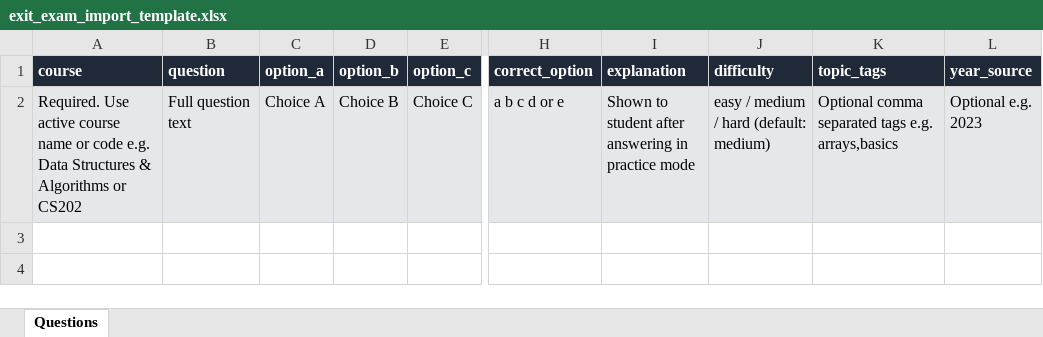
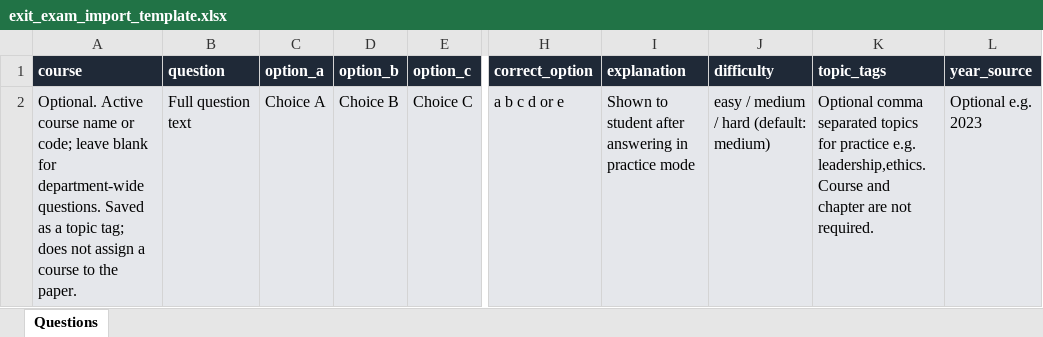
Before and after one commit to yirubal/uniportal-backend, an Excel workbook: apps/quiz/static/quiz/exit_exam_import_template.xlsx, sheet Questions, drawn as a sheet; only a part is shown, gaps mark what is left out; values as stored, in another font and other column widths than the file's, no borders; the diff names each change by its address in the sheet, - before the commit and + after, or states it on an @@ line.

Commit message:
fix: allow department-wide exit question imports without courses

```diff
--- a/apps/quiz/static/quiz/exit_exam_import_template.xlsx (sheet Questions)
+++ b/apps/quiz/static/quiz/exit_exam_import_template.xlsx (sheet Questions)
-A2 (course): Required. Use active course name or code e.g. Data Structures & Algorithms or CS202
+A2 (course): Optional. Active course name or code; leave blank for department-wide questions. Saved as a topic tag; does not assign a course to the paper.
-K2 (topic_tags): …comma separated tags e.g. arrays,basics
+K2 (topic_tags): …comma separated topics for practice e.g. leadership,ethics. Course and chapter are not required.
```
Also changed, not shown: 7 other files.
